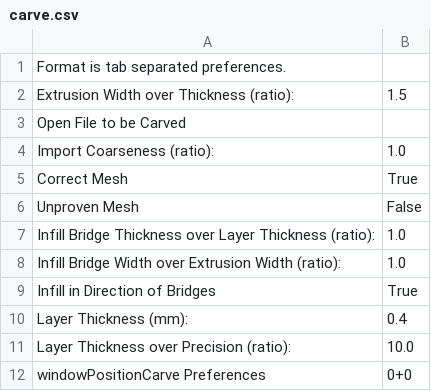
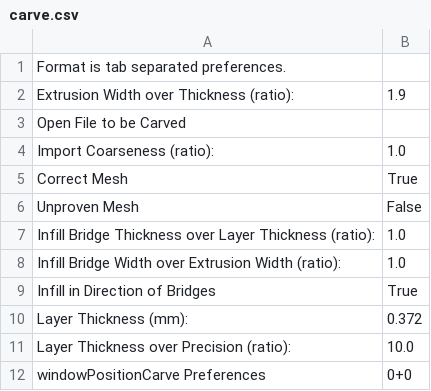
Before and after one commit to tony51a/replicatorg, a CSV file: skeinforge/skeinforge_tools/profiles/makerbot_ABS/carve.csv, drawn as a sheet.

Commit message:
tweaks to makerbot skeinforge profile

```diff
--- a/skeinforge/skeinforge_tools/profiles/makerbot_ABS/carve.csv
+++ b/skeinforge/skeinforge_tools/profiles/makerbot_ABS/carve.csv
@@ -1,3 +1,3 @@
 Format is tab separated preferences.
-Extrusion Width over Thickness (ratio):	1.5
+Extrusion Width over Thickness (ratio):	1.9
 Open File to be Carved	
@@ -9,3 +9,3 @@ Infill Bridge Width over Extrusion Width (ratio):	1.0
 Infill in Direction of Bridges	True
-Layer Thickness (mm):	0.4
+Layer Thickness (mm):	0.372
 Layer Thickness over Precision (ratio):	10.0
```
Also changed, not shown: skeinforge/skeinforge_tools/profiles/makerbot_ABS/cool.csv, skeinforge/skeinforge_tools/profiles/makerbot_ABS/fill.csv, 3 other files.
